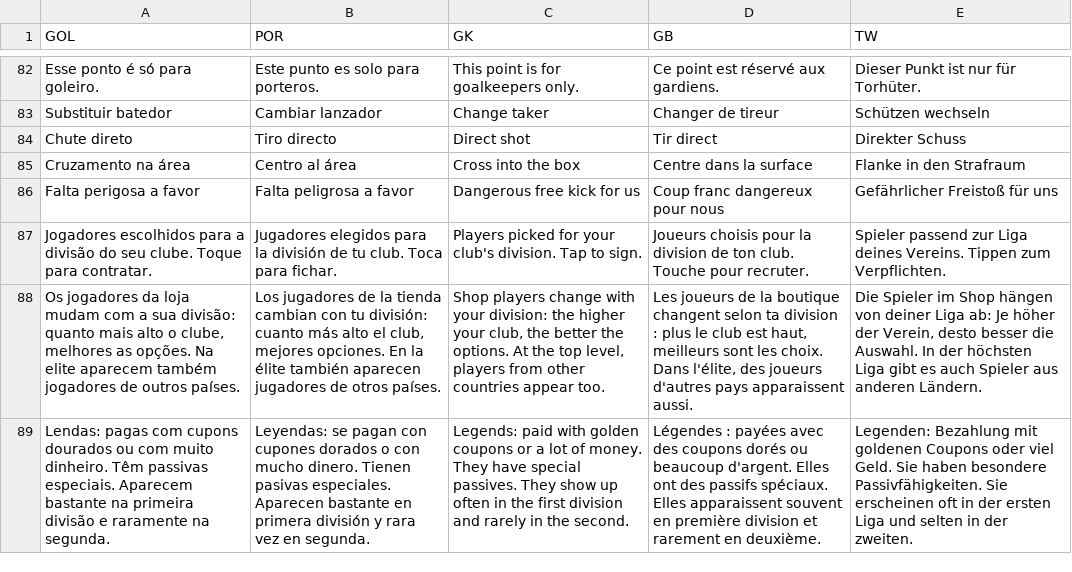
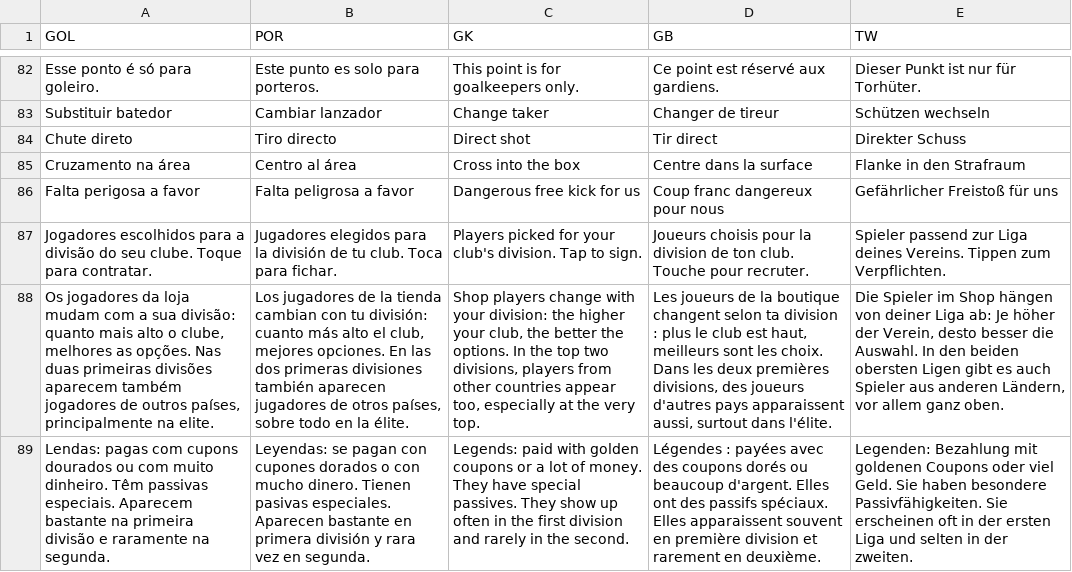
Before and after one commit to carlosrezendeads-ops/fut-master-jogo, a TSV file: dados/trad/t5.tsv, drawn as a sheet; only a part is shown, gaps mark what is left out; the diff names each change by its address in the sheet, - before the commit and + after, or states it on an @@ line.

```diff
--- a/dados/trad/t5.tsv
+++ b/dados/trad/t5.tsv
-A88 (GOL): …as opções. Na elite aparecem também jogadores de outros países.
+A88 (GOL): …as opções. Nas duas primeiras divisões aparecem também jogadores de outros países, principalmente na elite.
-B88 (POR): …opciones. En la élite también aparecen jugadores de otros países.
+B88 (POR): …opciones. En las dos primeras divisiones también aparecen jugadores de otros países, sobre todo en la élite.
-C88 (GK): …the options. At the top level, players from other countries appear too.
+C88 (GK): …the options. In the top two divisions, players from other countries appear too, especially at the very top.
-D88 (GB): …choix. Dans l'élite, des joueurs d'autres pays apparaissent aussi.
+D88 (GB): …choix. Dans les deux premières divisions, des joueurs d'autres pays apparaissent aussi, surtout dans l'élite.
-E88 (TW): …Auswahl. In der höchsten Liga gibt es auch Spieler aus anderen Ländern.
+E88 (TW): …Auswahl. In den beiden obersten Ligen gibt es auch Spieler aus anderen Ländern, vor allem ganz oben.
```
Also changed, not shown: 2 other files.
